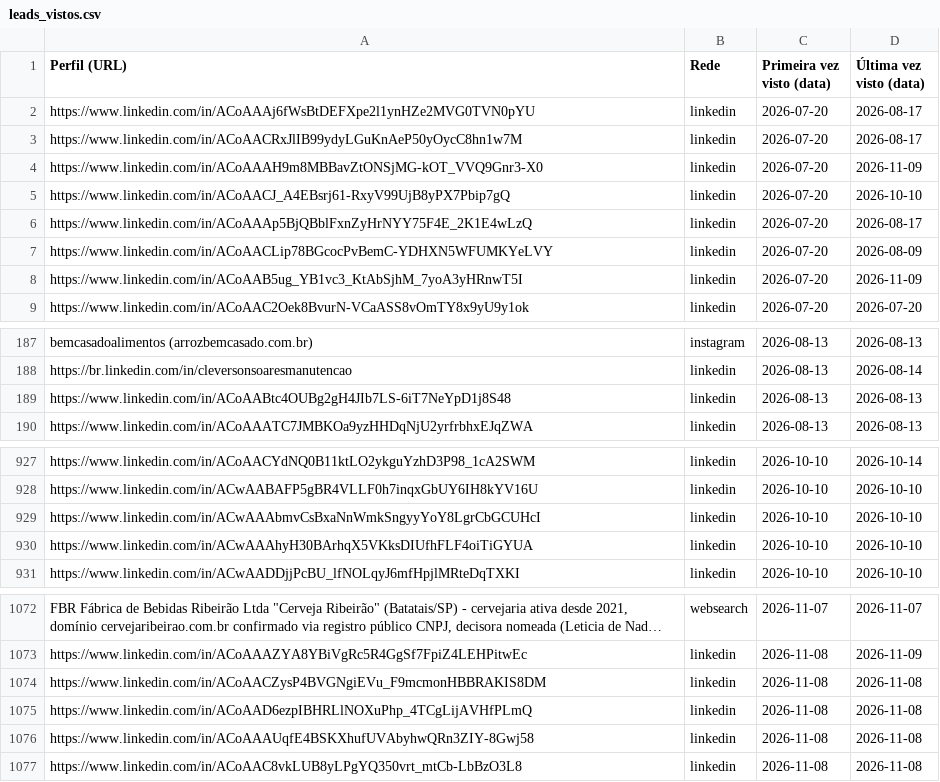
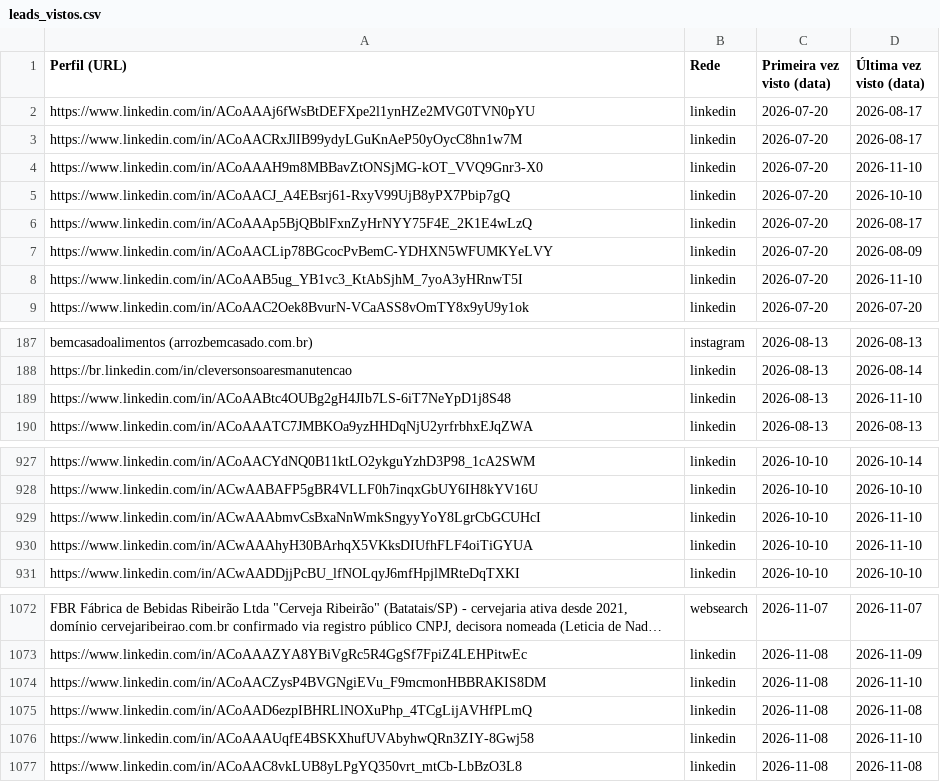
Before and after one commit to sidneyalberti/neolimpeza, a CSV file: prospeccao-social/leads_vistos.csv, drawn as a sheet; only a part is shown, gaps mark what is left out; long unchanged cells end in …; the diff covers the shown part only; the diff names each change by its address in the sheet, - before the commit and + after, or states it on an @@ line.

```diff
--- a/prospeccao-social/leads_vistos.csv
+++ b/prospeccao-social/leads_vistos.csv
-D4 (Última vez visto (data)): 2026-11-09
+D4 (Última vez visto (data)): 2026-11-10
-D8 (Última vez visto (data)): 2026-11-09
+D8 (Última vez visto (data)): 2026-11-10
-D189 (Última vez visto (data)): 2026-08-13
+D189 (Última vez visto (data)): 2026-11-10
-D929:D930 (Última vez visto (data)): 2026-10-10
+D929:D930 (Última vez visto (data)): 2026-11-10
-D1074 (Última vez visto (data)): 2026-11-08
+D1074 (Última vez visto (data)): 2026-11-10
-D1076 (Última vez visto (data)): 2026-11-08
+D1076 (Última vez visto (data)): 2026-11-10
```
Also changed, not shown: 15 added rows and 4 edited cells elsewhere in this file, 2 other files.
